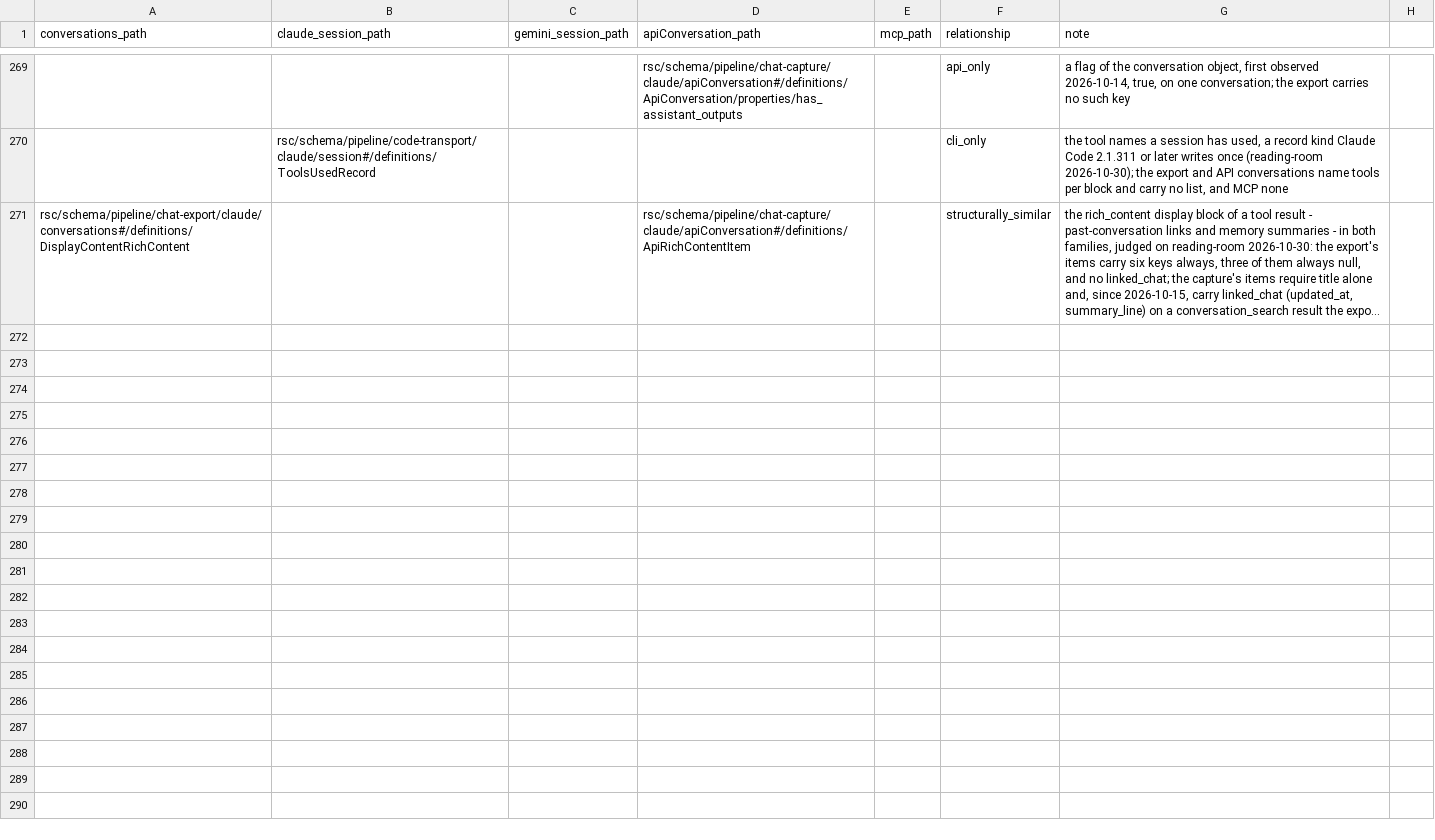
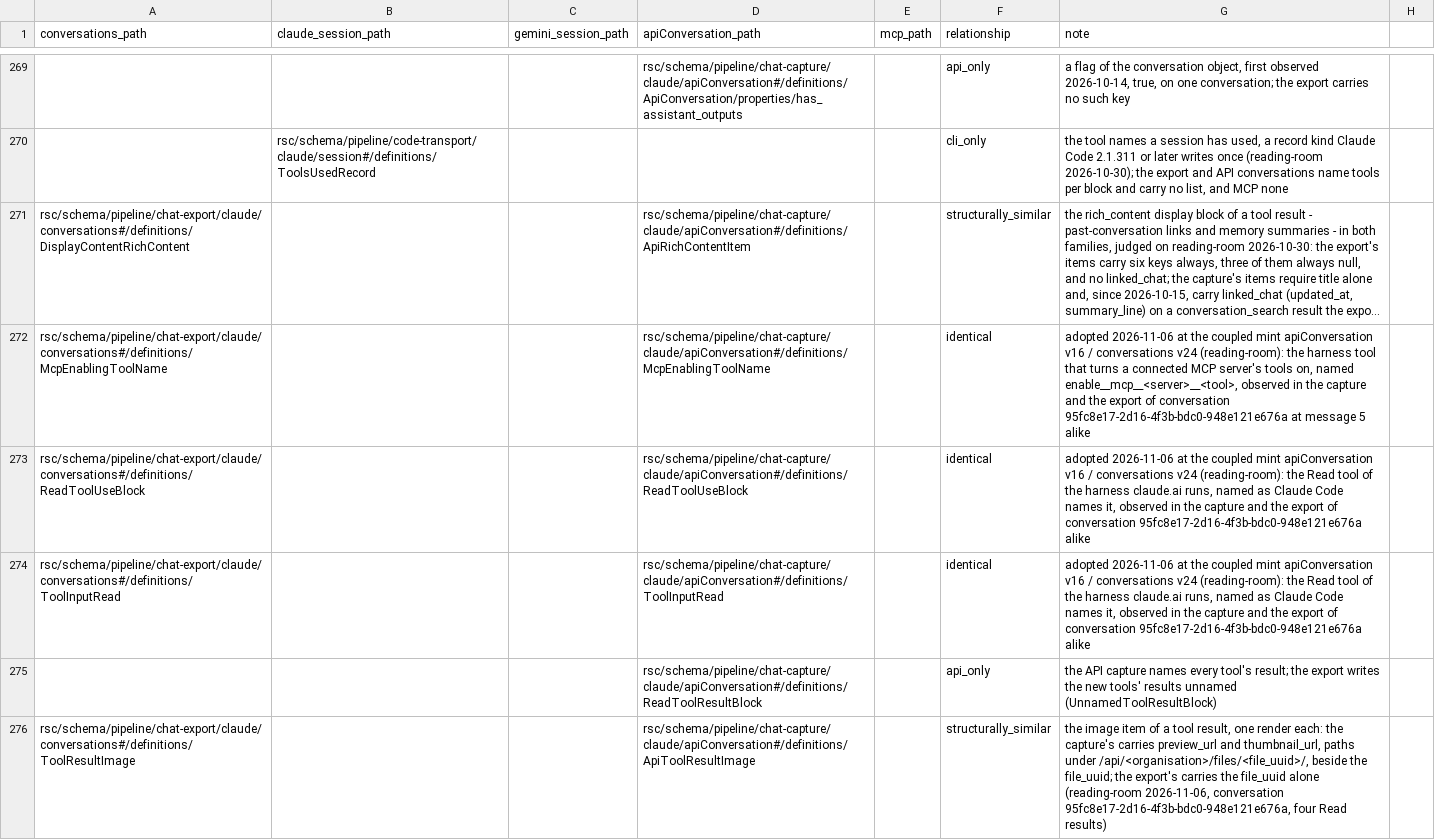
Before and after one commit to rpus/corpus-yoga, a CSV file: rsc/model/model_join.csv, drawn as a sheet; only a part is shown, gaps mark what is left out; long unchanged cells end in …; the diff names each change by its address in the sheet, - before the commit and + after, or states it on an @@ line.

Commit message:
apiConversation and conversations should admit a tool name of the shape enable__mcp__<server>__<tool>, so that the capture and the export staged on reading-room on 2026-11-06 validate at the latest versions and promote (#1014)
apiConversation and conversations admit the enabling tool name, the Read tool and the image result item

A coupled mint, apiConversation v16 and conversations v24 (issues/1011), over the one
conversation both render, 95fc8e17 of 2026-11-03, which reading-room's rehearsal of
2026-11-06T200505Z refused at message 5: McpEnablingToolName (^enable__mcp__.+$) as a name
of the MCP tool blocks; ReadToolUseBlock with ToolInputRead (file_path, optional limit) and,
in the capture, ReadToolResultBlock; ApiToolResultImage (file_uuid, preview_url,
thumbnail_url) and ToolResultImage (file_uuid), the item a Read of an image returns, found
behind the name by validating fault by fault. Join rows: identical for the three shared
names with their model entries, api_only for the named result, structurally_similar for the
two image items. Validated by --pair on reading-room: v15 and v23 refuse at message 5, v16
and v24 refuse nothing.

Signature: reading-room/claude/e2d2039d
Signature: reading-room

```diff
--- a/rsc/model/model_join.csv
+++ b/rsc/model/model_join.csv
+row 272: rsc/schema/pipeline/chat-export/claude/conversations#/definitions/McpEnablingToolName |  |  | rsc/schema/pipeline/chat-capture/claude/apiConversation#/definitions/McpEnablingToolName |  | identical | adopted 2026-11-06 at the coupled mint apiConversation v16 / conversations v24 (reading-room): the harness tool that turns a connected MCP server's tools on, named enable__mcp__<server>__<tool>, observed in the capture and the export of conversation 95fc8e17-2d16-4f3b-bdc0-948e121e676a at message 5 alike
+row 273: rsc/schema/pipeline/chat-export/claude/conversations#/definitions/ReadToolUseBlock |  |  | rsc/schema/pipeline/chat-capture/claude/apiConversation#/definitions/ReadToolUseBlock |  | identical | adopted 2026-11-06 at the coupled mint apiConversation v16 / conversations v24 (reading-room): the Read tool of the harness claude.ai runs, named as Claude Code names it, observed in the capture and the export of conversation 95fc8e17-2d16-4f3b-bdc0-948e121e676a alike
+row 274: rsc/schema/pipeline/chat-export/claude/conversations#/definitions/ToolInputRead |  |  | rsc/schema/pipeline/chat-capture/claude/apiConversation#/definitions/ToolInputRead |  | identical | adopted 2026-11-06 at the coupled mint apiConversation v16 / conversations v24 (reading-room): the Read tool of the harness claude.ai runs, named as Claude Code names it, observed in the capture and the export of conversation 95fc8e17-2d16-4f3b-bdc0-948e121e676a alike
+row 275:  |  |  | rsc/schema/pipeline/chat-capture/claude/apiConversation#/definitions/ReadToolResultBlock |  | api_only | the API capture names every tool's result; the export writes the new tools' results unnamed (UnnamedToolResultBlock)
+row 276: rsc/schema/pipeline/chat-export/claude/conversations#/definitions/ToolResultImage |  |  | rsc/schema/pipeline/chat-capture/claude/apiConversation#/definitions/ApiToolResultImage |  | structurally_similar | the image item of a tool result, one render each: the capture's carries preview_url and thumbnail_url, paths under /api/<organisation>/files/<file_uuid>/, beside the file_uuid; the export's carries the file_uuid alone (reading-room 2026-11-06, conversation 95fc8e17-2d16-4f3b-bdc0-948e121e676a, four Read results)
```
Also changed, not shown: 7 other files.
